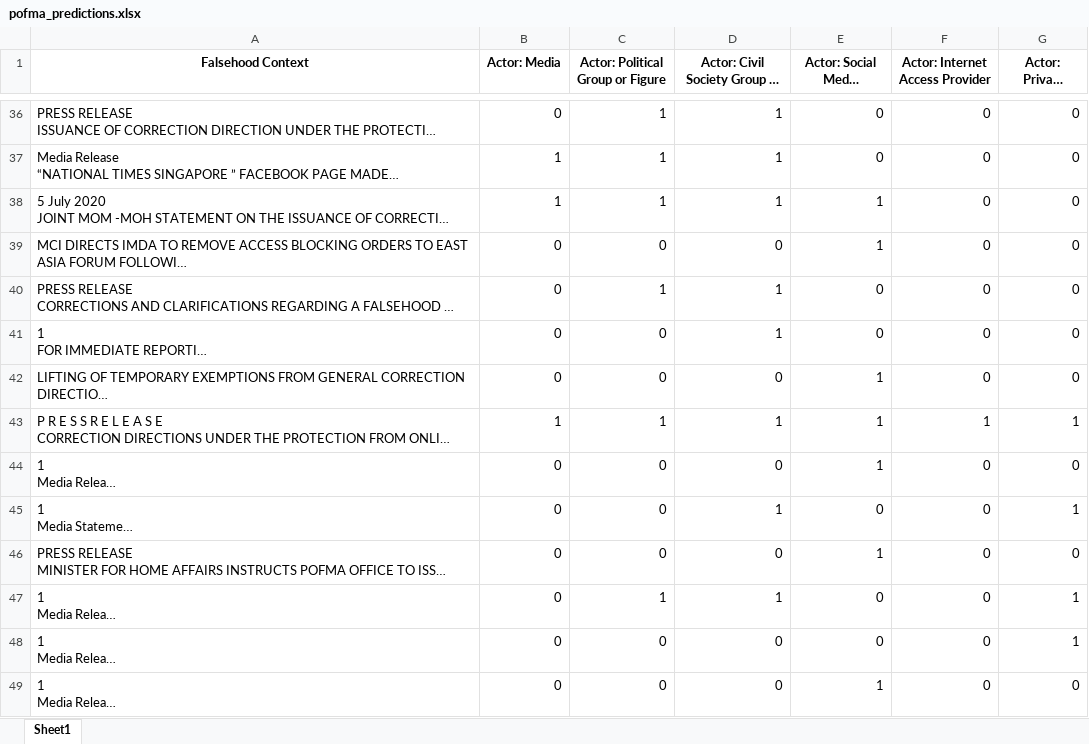
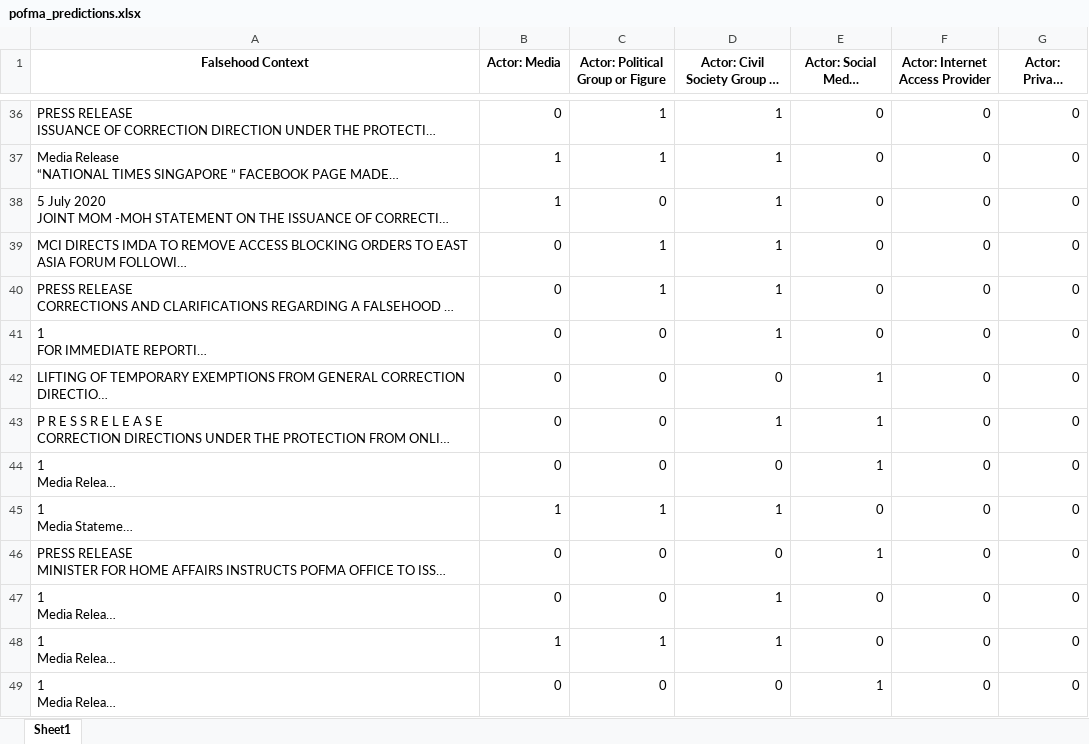
Before and after one commit to szanislaw/pofma-sentiment-analysis, an Excel workbook: inference/pofma_predictions.xlsx, sheet Sheet1, drawn as a sheet; only a part is shown, gaps mark what is left out; long unchanged cells end in …; values as stored, in another font and other column widths than the file's, no borders; the diff covers the shown part only; the diff names each change by its address in the sheet, - before the commit and + after, or states it on an @@ line.

```diff
--- a/inference/pofma_predictions.xlsx (sheet Sheet1)
+++ b/inference/pofma_predictions.xlsx (sheet Sheet1)
-C38 (Actor: Political Group or Figure): 1
+C38 (Actor: Political Group or Figure): 0
-E38:E39 (Actor: Social Media Platform): 1
+E38:E39 (Actor: Social Media Platform): 0
-C39 (Actor: Political Group or Figure): 0
+C39 (Actor: Political Group or Figure): 1
-D39: 0
+D39: 1
-B43 (Actor: Media): 1
+B43 (Actor: Media): 0
-C43 (Actor: Political Group or Figure): 1
+C43 (Actor: Political Group or Figure): 0
-F43 (Actor: Internet Access Provider): 1
+F43 (Actor: Internet Access Provider): 0
-G43 (Actor: Private Individual): 1
+G43 (Actor: Private Individual): 0
-B45 (Actor: Media): 0
+B45 (Actor: Media): 1
-C45 (Actor: Political Group or Figure): 0
+C45 (Actor: Political Group or Figure): 1
-G45 (Actor: Private Individual): 1
+G45 (Actor: Private Individual): 0
-C47 (Actor: Political Group or Figure): 1
+C47 (Actor: Political Group or Figure): 0
-G47:G48 (Actor: Private Individual): 1
+G47:G48 (Actor: Private Individual): 0
-B48 (Actor: Media): 0
+B48 (Actor: Media): 1
-C48 (Actor: Political Group or Figure): 0
+C48 (Actor: Political Group or Figure): 1
-D48: 0
+D48: 1
```
Also changed, not shown: 72 edited cells elsewhere in this sheet, inference/eyeball_predictions.xlsx, 22 other files.
